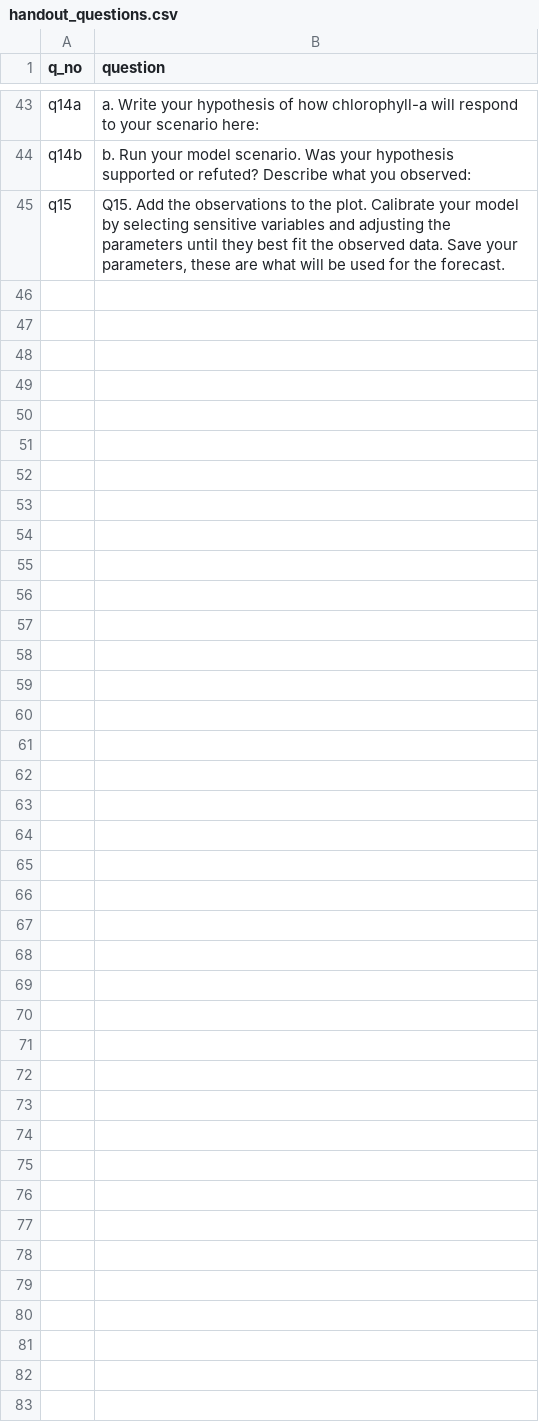
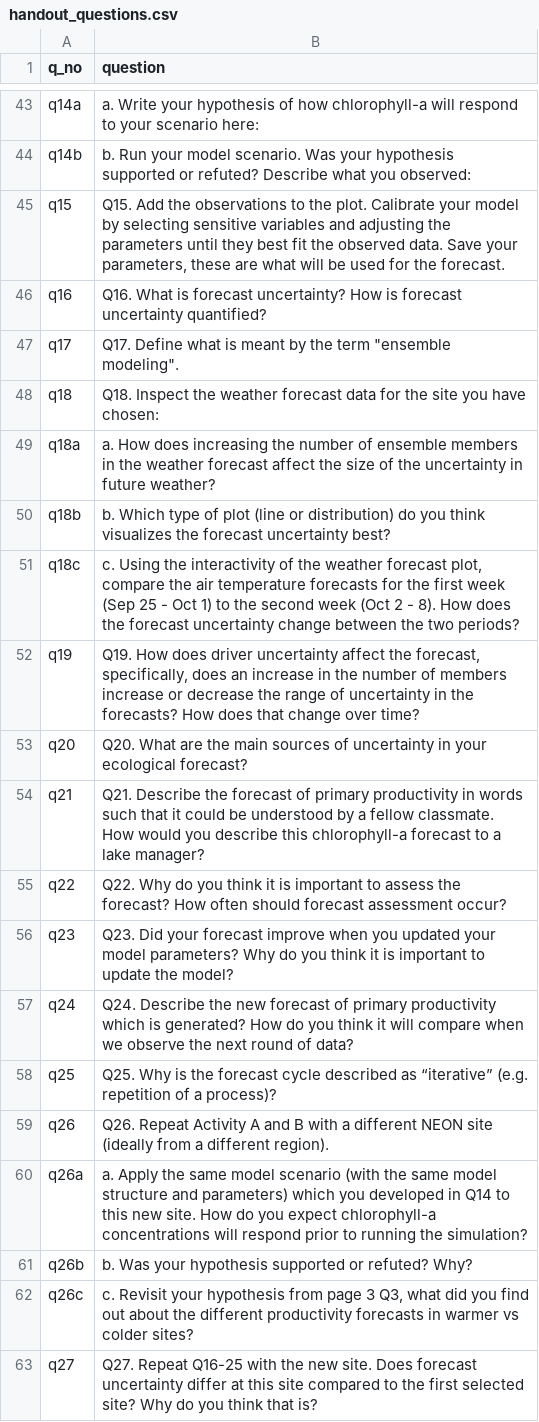
Before and after one commit to tadhg-moore/Project-EDDIE-shiny, a CSV file: module5/data/handout_questions.csv, drawn as a sheet; only a part is shown, gaps mark what is left out.

Commit message:
Added the rest of the questions

```diff
--- a/module5/data/handout_questions.csv
+++ b/module5/data/handout_questions.csv
@@ -45 +45,19 @@ q14b,b. Run your model scenario. Was your hypothesis supported or refuted? Descr
 q15,"Q15. Add the observations to the plot. Calibrate your model by selecting sensitive variables and adjusting the parameters until they best fit the observed data. Save your parameters, these are what will be used for the forecast."
+q16,Q16. What is forecast uncertainty? How is forecast uncertainty quantified?
+q17,"Q17. Define what is meant by the term ""ensemble modeling""."
+q18,Q18. Inspect the weather forecast data for the site you have chosen:
+q18a,a. How does increasing the number of ensemble members in the weather forecast affect the size of the uncertainty in future weather?
+q18b,b. Which type of plot (line or distribution) do you think visualizes the forecast uncertainty best?
+q18c,"c. Using the interactivity of the weather forecast plot, compare the air temperature forecasts for the first week (Sep 25 - Oct 1) to the second week (Oct 2 - 8). How does the forecast uncertainty change between the two periods? "
+q19,"Q19. How does driver uncertainty affect the forecast, specifically, does an increase in the number of members increase or decrease the range of uncertainty in the forecasts? How does that change over time?"
+q20,Q20. What are the main sources of uncertainty in your ecological forecast?
+q21,Q21. Describe the forecast of primary productivity in words such that it could be understood by a fellow classmate. How would you describe this chlorophyll-a forecast to a lake manager?
+q22,Q22. Why do you think it is important to assess the forecast? How often should forecast assessment occur?
+q23,Q23. Did your forecast improve when you updated your model parameters? Why do you think it is important to update the model?
+q24,Q24. Describe the new forecast of primary productivity which is generated? How do you think it will compare when we observe the next round of data?
+q25,Q25. Why is the forecast cycle described as “iterative” (e.g. repetition of a process)?
+q26,Q26. Repeat Activity A and B with a different NEON site (ideally from a different region).
+q26a,a. Apply the same model scenario (with the same model structure and parameters) which you developed in Q14 to this new site. How do you expect chlorophyll-a concentrations will respond prior to running the simulation?
+q26b,b. Was your hypothesis supported or refuted? Why?
+q26c,"c. Revisit your hypothesis from page 3 Q3, what did you find out about the different productivity forecasts in warmer vs colder sites? "
+q27,Q27. Repeat Q16-25 with the new site. Does forecast uncertainty differ at this site compared to the first selected site? Why do you think that is?
```
